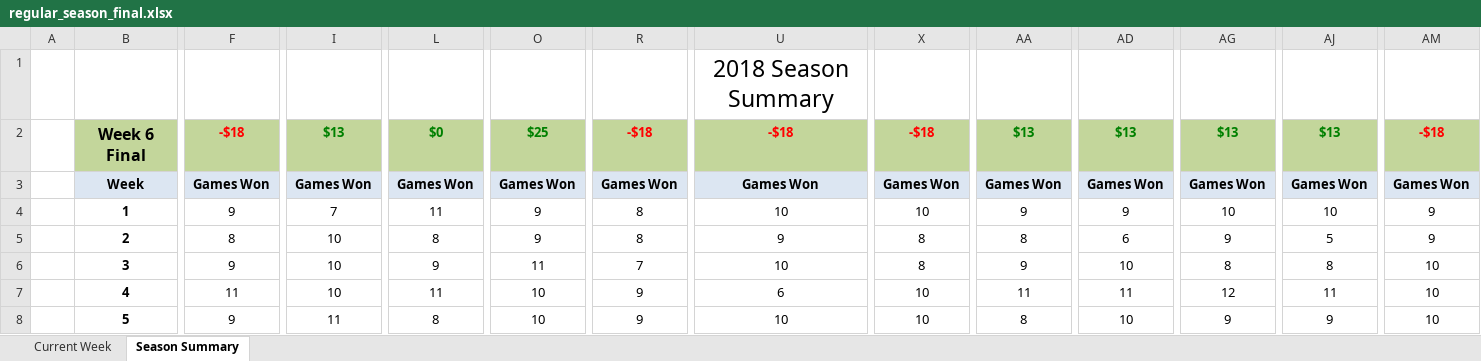
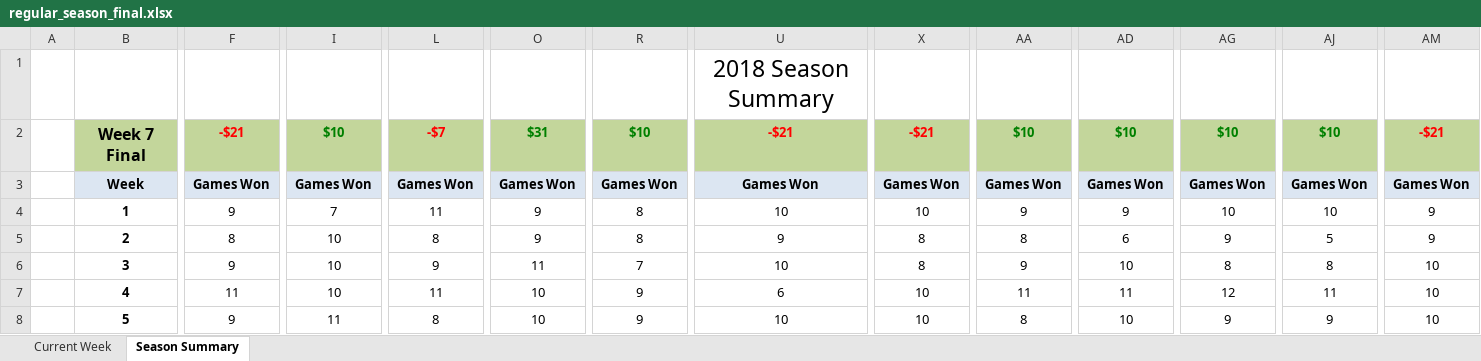
Before and after one commit to jlwebpages/fp, an Excel workbook: regular_season_final.xlsx, sheet Season Summary, drawn as a sheet; only a part is shown, gaps mark what is left out; values as stored, in another font and other column widths than the file's, no borders; conditional formats not drawn; the diff covers the shown part only; the diff names each change by its address in the sheet, - before the commit and + after, or states it on an @@ line.

Commit message:
2018 Week 7 Final update.

```diff
--- a/regular_season_final.xlsx (sheet Season Summary)
+++ b/regular_season_final.xlsx (sheet Season Summary)
-B2: Week 6 Final
+B2: Week 7 Final
-F2: -$18
+F2: -$21
-I2: $13
+I2: $10
-L2: $0
+L2: -$7
-L2 text colour: #008000
+L2 text colour: #FF0000
-O2: $25
+O2: $31
-R2: -$18
+R2: $10
-R2 text colour: #FF0000
+R2 text colour: #008000
-U2: -$18
+U2: -$21
-X2: -$18
+X2: -$21
-AA2: $13
+AA2: $10
-AD2: $13
+AD2: $10
-AG2: $13
+AG2: $10
-AJ2: $13
+AJ2: $10
-AM2: -$18
+AM2: -$21
```
Also changed, not shown: 10 added rows, 10 removed rows and 14 edited cells elsewhere in this sheet, sheet Current Week, hidden cells, 4 other files.
